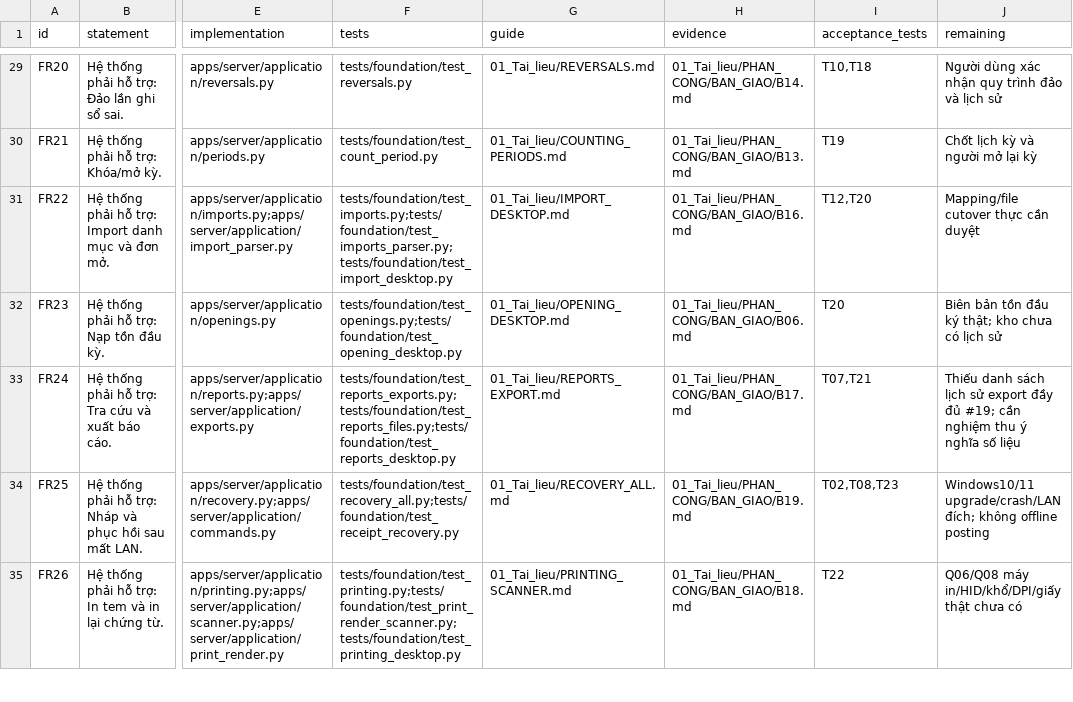
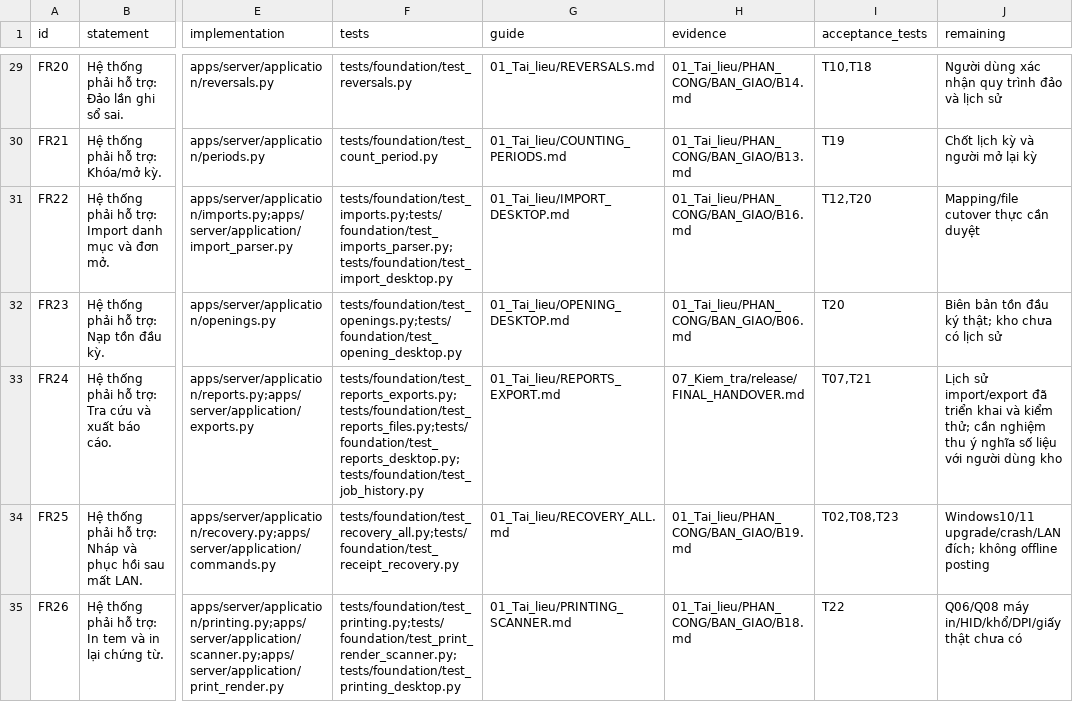
Before and after one commit to TEAM-DEV-FIVE/WMS_BA_2_0, a CSV file: 07_Kiem_tra/handover/requirements.csv, drawn as a sheet; only a part is shown, gaps mark what is left out; the diff names each change by its address in the sheet, - before the commit and + after, or states it on an @@ line.

Commit message:
Record complete software handover with green local, PG15/16 and native VM evidence

```diff
--- a/07_Kiem_tra/handover/requirements.csv
+++ b/07_Kiem_tra/handover/requirements.csv
-F33 (tests): tests/foundation/test_reports_exports.py;tests/foundation/test_reports_files.py;tests/foundation/test_reports_desktop.py
+F33 (tests): tests/foundation/test_reports_exports.py;tests/foundation/test_reports_files.py;tests/foundation/test_reports_desktop.py;tests/foundation/test_job_history.py
-H33 (evidence): 01_Tai_lieu/PHAN_CONG/BAN_GIAO/B17.md
+H33 (evidence): 07_Kiem_tra/release/FINAL_HANDOVER.md
-J33 (remaining): Thiếu danh sách lịch sử export đầy đủ #19; cần nghiệm thu ý nghĩa số liệu
+J33 (remaining): Lịch sử import/export đã triển khai và kiểm thử; cần nghiệm thu ý nghĩa số liệu với người dùng kho
```
Also changed, not shown: 35 other files.
